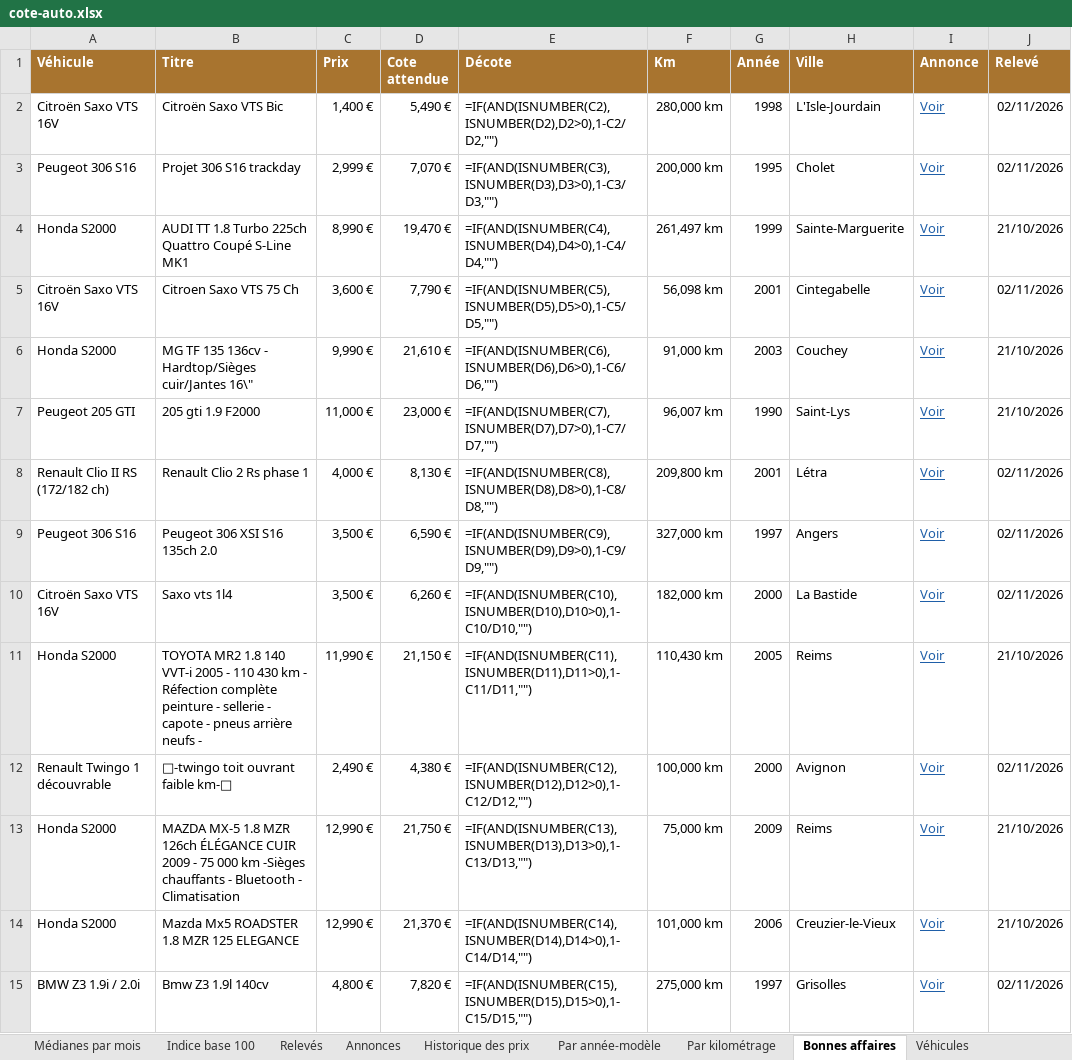
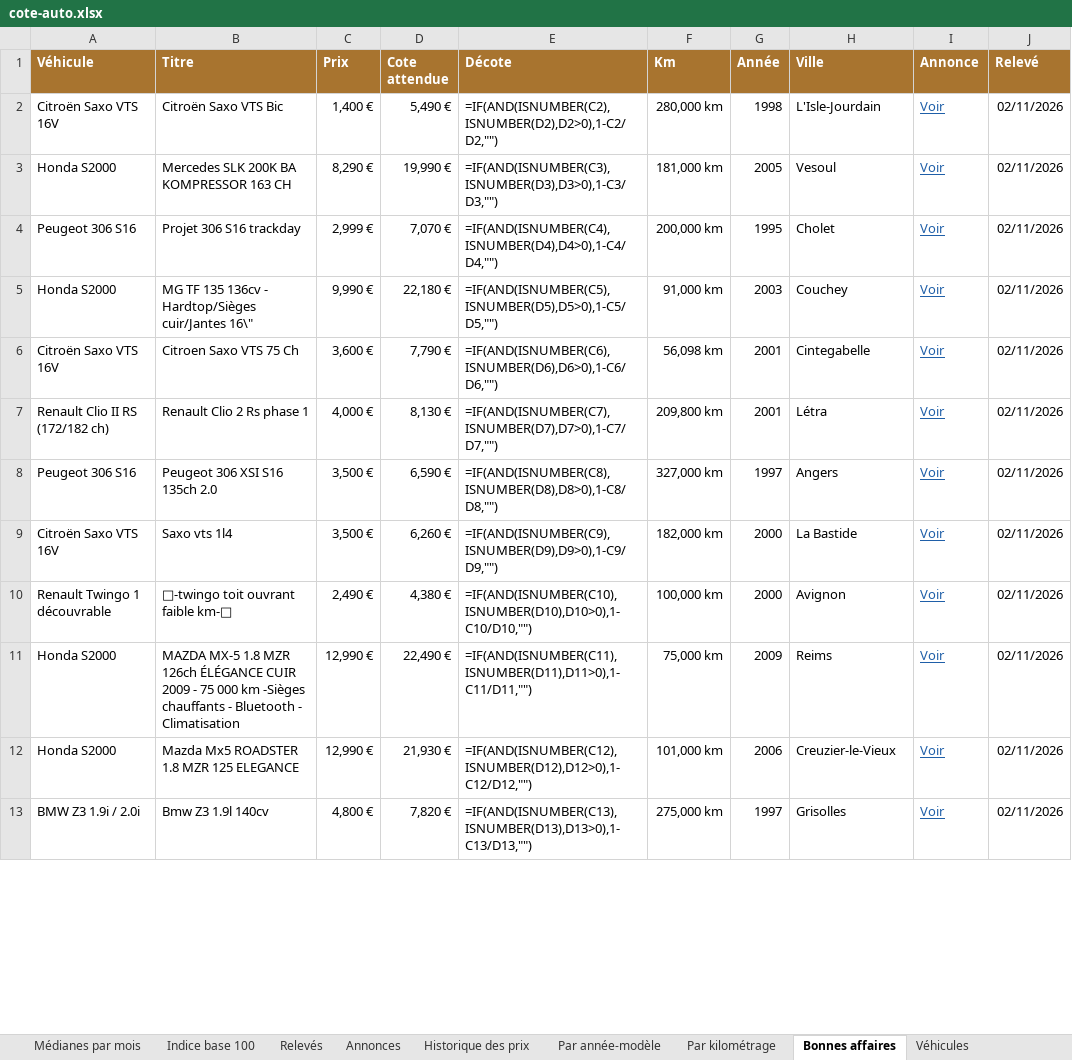
Before and after one commit to mattchampavier-ui/cote-auto, an Excel workbook: cote-auto.xlsx, sheet Bonnes affaires, drawn as a sheet; only a part is shown; values as stored, in another font and other column widths than the file's, no borders; formulas without a stored value are shown as written; removed rows and columns are numbered as before the commit, all else as after; the diff covers the shown part only; the diff names each change by its address in the sheet, - before the commit and + after, or states it on an @@ line.

Commit message:
Import du relevé manuel 2026-11-02

```diff
--- a/cote-auto.xlsx (sheet Bonnes affaires)
+++ b/cote-auto.xlsx (sheet Bonnes affaires)
+row 3: Honda S2000 | Mercedes SLK 200K BA KOMPRESSOR 163 CH | 8,290 € | 19,990 € | =IF(AND(ISNUMBER(C3),ISNUMBER(D3),D3>0),1-C3/D3,"") | 181,000 km | 2005 | Vesoul | Voir | 02/11/2026
-E4 (Décote): =IF(AND(ISNUMBER(C3),ISNUMBER(D3),D3>0),1-C3/D3,"")
+E4 (Décote): =IF(AND(ISNUMBER(C4),ISNUMBER(D4),D4>0),1-C4/D4,"")
-row 4: Honda S2000 | AUDI TT 1.8 Turbo 225ch Quattro Coupé S-Line MK1 | 8,990 € | 19,470 € | =IF(AND(ISNUMBER(C4),ISNUMBER(D4),D4>0),1-C4/D4,"") | 261,497 km | 1999 | Sainte-Marguerite | Voir | 21/10/2026
+row 5: Honda S2000 | MG TF 135 136cv - Hardtop/Sièges cuir/Jantes 16\" | 9,990 € | 22,180 € | =IF(AND(ISNUMBER(C5),ISNUMBER(D5),D5>0),1-C5/D5,"") | 91,000 km | 2003 | Couchey | Voir | 02/11/2026
-E6 (Décote): =IF(AND(ISNUMBER(C5),ISNUMBER(D5),D5>0),1-C5/D5,"")
+E6 (Décote): =IF(AND(ISNUMBER(C6),ISNUMBER(D6),D6>0),1-C6/D6,"")
-row 6: Honda S2000 | MG TF 135 136cv - Hardtop/Sièges cuir/Jantes 16\" | 9,990 € | 21,610 € | =IF(AND(ISNUMBER(C6),ISNUMBER(D6),D6>0),1-C6/D6,"") | 91,000 km | 2003 | Couchey | Voir | 21/10/2026
-row 7: Peugeot 205 GTI | 205 gti 1.9 F2000 | 11,000 € | 23,000 € | =IF(AND(ISNUMBER(C7),ISNUMBER(D7),D7>0),1-C7/D7,"") | 96,007 km | 1990 | Saint-Lys | Voir | 21/10/2026
-E7 (Décote): =IF(AND(ISNUMBER(C8),ISNUMBER(D8),D8>0),1-C8/D8,"")
+E7 (Décote): =IF(AND(ISNUMBER(C7),ISNUMBER(D7),D7>0),1-C7/D7,"")
-E8 (Décote): =IF(AND(ISNUMBER(C9),ISNUMBER(D9),D9>0),1-C9/D9,"")
+E8 (Décote): =IF(AND(ISNUMBER(C8),ISNUMBER(D8),D8>0),1-C8/D8,"")
-E9 (Décote): =IF(AND(ISNUMBER(C10),ISNUMBER(D10),D10>0),1-C10/D10,"")
+E9 (Décote): =IF(AND(ISNUMBER(C9),ISNUMBER(D9),D9>0),1-C9/D9,"")
-row 11: Honda S2000 | TOYOTA MR2 1.8 140 VVT-i 2005 - 110 430 km - Réfection complète peinture - sellerie - capote - pneus arrière neufs - | 11,990 € | 21,150 € | =IF(AND(ISNUMBER(C11),ISNUMBER(D11),D11>0),1-C11/D11,"") | 110,430 km | 2005 | Reims | Voir | 21/10/2026
-E10 (Décote): =IF(AND(ISNUMBER(C12),ISNUMBER(D12),D12>0),1-C12/D12,"")
+E10 (Décote): =IF(AND(ISNUMBER(C10),ISNUMBER(D10),D10>0),1-C10/D10,"")
-D11 (Cote attendue): 21,750 €
+D11 (Cote attendue): 22,490 €
-E11 (Décote): =IF(AND(ISNUMBER(C13),ISNUMBER(D13),D13>0),1-C13/D13,"")
+E11 (Décote): =IF(AND(ISNUMBER(C11),ISNUMBER(D11),D11>0),1-C11/D11,"")
-J11:J12 (Relevé): 21/10/2026
+J11:J12 (Relevé): 02/11/2026
-D12 (Cote attendue): 21,370 €
+D12 (Cote attendue): 21,930 €
-E12 (Décote): =IF(AND(ISNUMBER(C14),ISNUMBER(D14),D14>0),1-C14/D14,"")
+E12 (Décote): =IF(AND(ISNUMBER(C12),ISNUMBER(D12),D12>0),1-C12/D12,"")
-E13 (Décote): =IF(AND(ISNUMBER(C15),ISNUMBER(D15),D15>0),1-C15/D15,"")
+E13 (Décote): =IF(AND(ISNUMBER(C13),ISNUMBER(D13),D13>0),1-C13/D13,"")
```
Also changed, not shown: 5 added rows, 4 removed rows and 22 edited cells elsewhere in this sheet, sheet Annonces, sheet Historique des prix, sheet Par année-modèle, sheet Par kilométrage, sheet Analyse du mois, sheet Historique mensuel, 3 more sheets, 4 other files.
